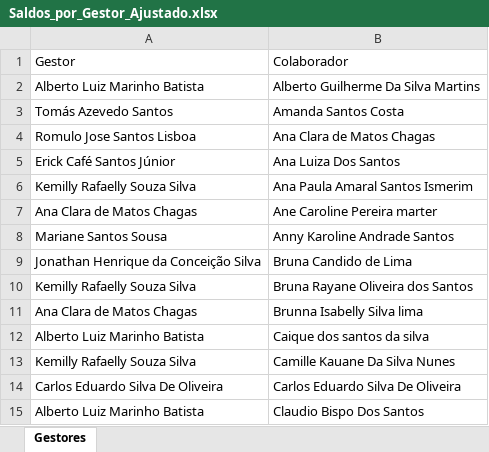
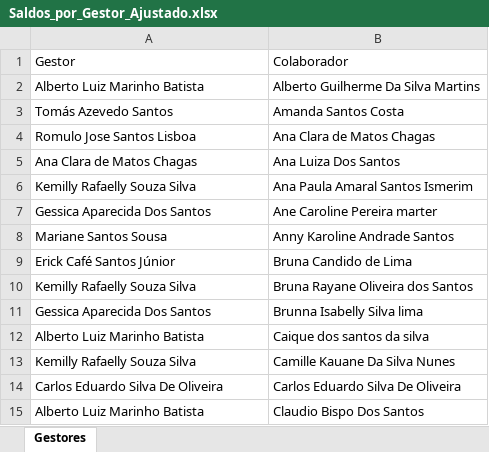
Before and after one commit to alcinadadosti-worspace/relatorioDehours, an Excel workbook: public/Saldos_por_Gestor_Ajustado.xlsx, sheet Gestores, drawn as a sheet; only a part is shown; values as stored, in another font and other column widths than the file's, no borders; the diff covers the shown part only; the diff names each change by its address in the sheet, - before the commit and + after, or states it on an @@ line.

```diff
--- a/public/Saldos_por_Gestor_Ajustado.xlsx (sheet Gestores)
+++ b/public/Saldos_por_Gestor_Ajustado.xlsx (sheet Gestores)
-A5: Erick Café Santos Júnior
+A5: Ana Clara de Matos Chagas
-A7: Ana Clara de Matos Chagas
+A7: Gessica Aparecida Dos Santos
-A9: Jonathan Henrique da Conceição Silva
+A9: Erick Café Santos Júnior
-A11: Ana Clara de Matos Chagas
+A11: Gessica Aparecida Dos Santos
```
Also changed, not shown: 27 edited cells elsewhere in this sheet, 1 other file.
